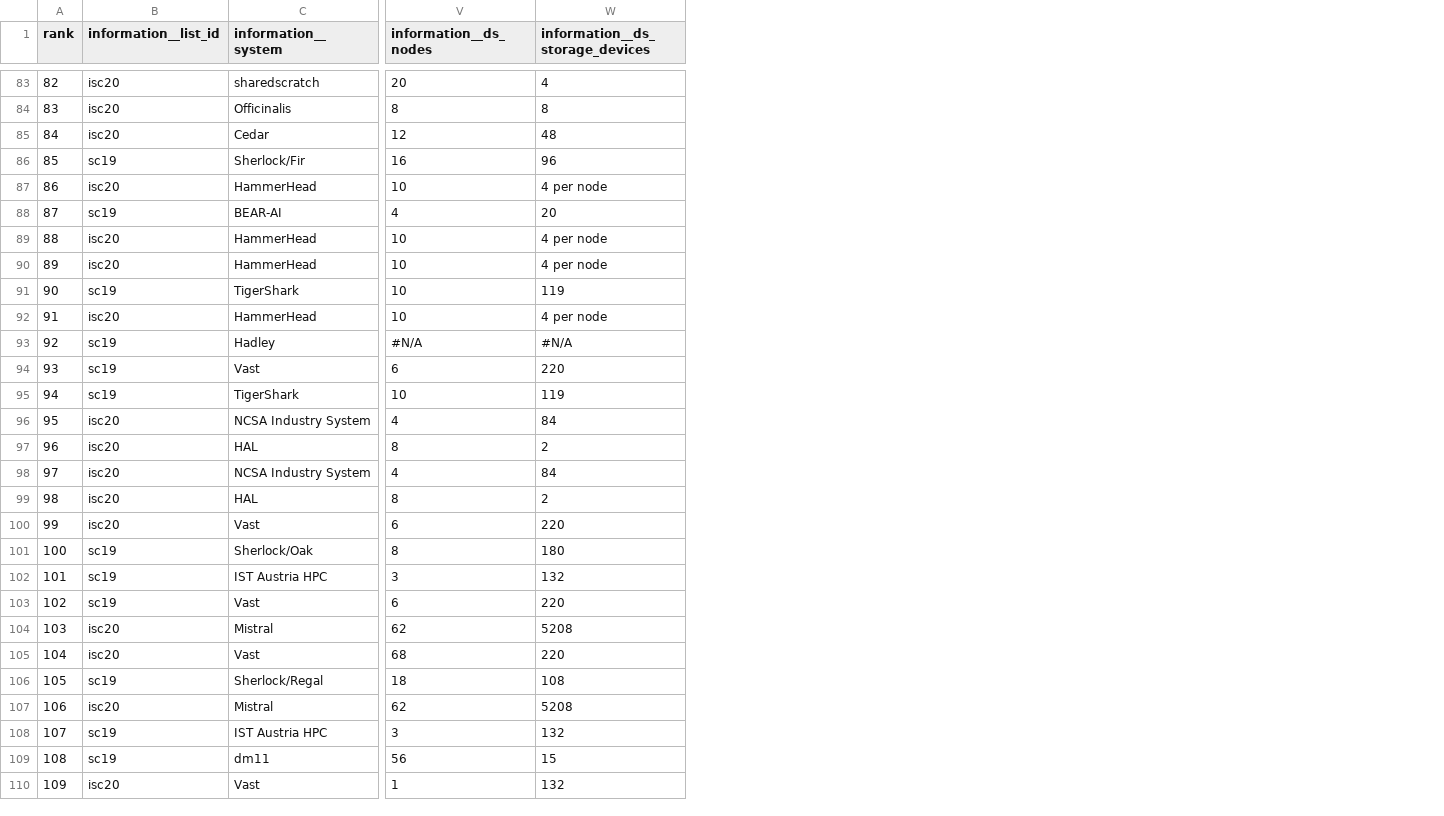
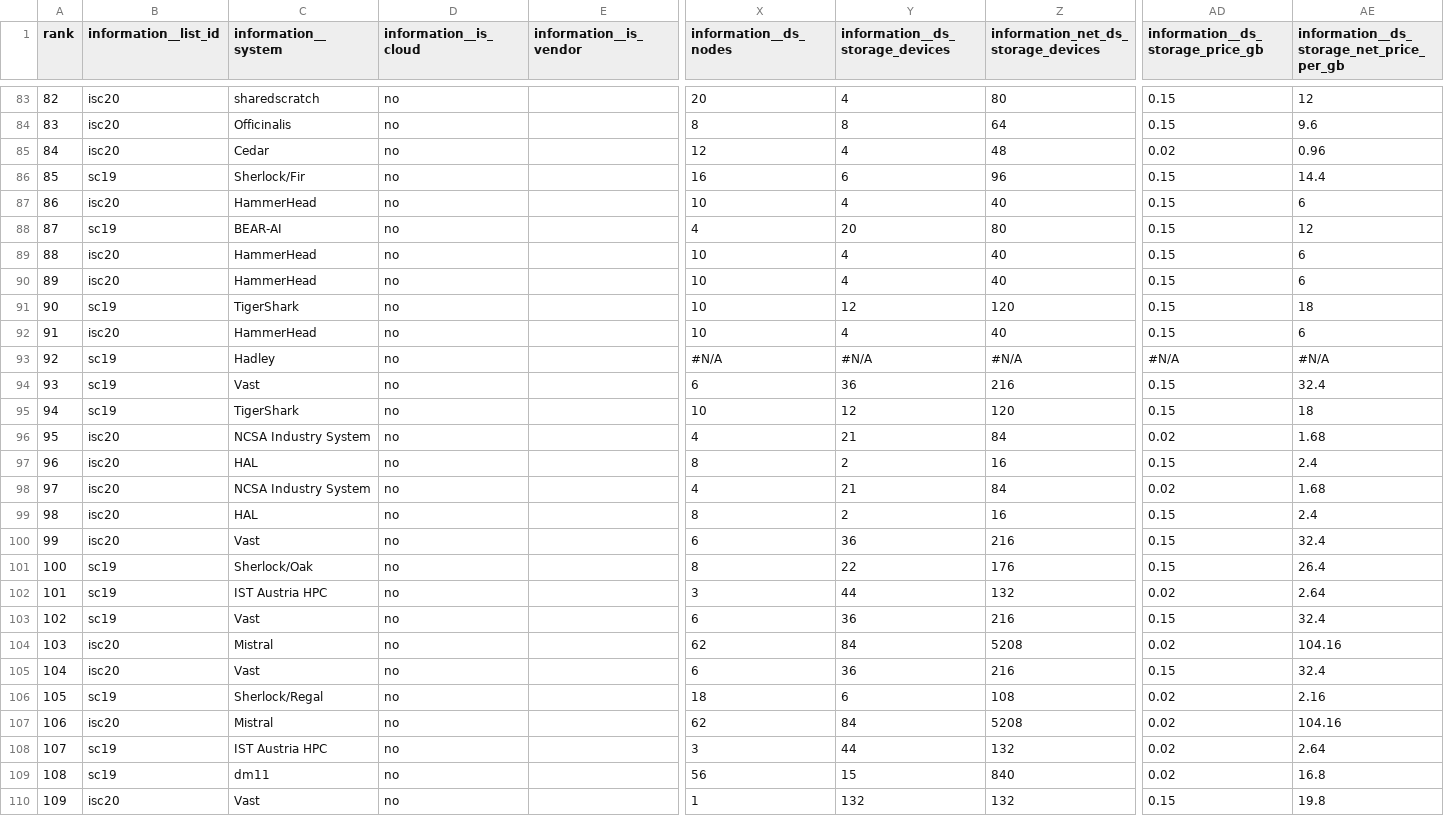
Before and after one commit to lukemartinlogan/io500, a CSV file: datasets/data-2019-2020-cleaned.csv, drawn as a sheet; only a part is shown, gaps mark what is left out; addresses are those after the commit; the diff covers the shown part only; the diff names each change by its address in the sheet, - before the commit and + after, or states it on an @@ line.

```diff
--- a/datasets/data-2019-2020-cleaned.csv
+++ b/datasets/data-2019-2020-cleaned.csv
+column D (information__is_cloud), rows 83-110: all no
+column E (information__is_vendor), empty
+column Z, row 1: information_net_ds_storage_devices; rows 83-110: 80 | 64 | 48 | 96 | 40 | 80 | 40 | 40 | 120 | 40 | #N/A | 216 | 120 | 84 | 16 | 84 | 16 | 216 | 176 | 132 | 216 | 5208 | 216 | 108 | 5208 | 132 | 840 | 132
+column AD (information__ds_storage_price_gb), rows 83-110: 0.15 | 0.15 | 0.02 | 0.15 | 0.15 | 0.15 | 0.15 | 0.15 | 0.15 | 0.15 | #N/A | 0.15 | 0.15 | 0.02 | 0.15 | 0.02 | 0.15 | 0.15 | 0.15 | 0.02 | 0.15 | 0.02 | 0.15 | 0.02 | 0.02 | 0.02 | 0.02 | 0.15
+column AE, row 1: information__ds_storage_net_price_per_gb; rows 83-110: 12 | 9.6 | 0.96 | 14.4 | 6 | 12 | 6 | 6 | 18 | 6 | #N/A | 32.4 | 18 | 1.68 | 2.4 | 1.68 | 2.4 | 32.4 | 26.4 | 2.64 | 32.4 | 104.16 | 32.4 | 2.16 | 104.16 | 2.64 | 16.8 | 19.8
-Y85 (information__ds_storage_devices): 48
+Y85 (information__ds_storage_devices): 4
-Y86 (information__ds_storage_devices): 96
+Y86 (information__ds_storage_devices): 6
-Y87 (information__ds_storage_devices): 4 per node
+Y87 (information__ds_storage_devices): 4
-Y89:Y90 (information__ds_storage_devices): 4 per node
+Y89:Y90 (information__ds_storage_devices): 4
-Y91 (information__ds_storage_devices): 119
+Y91 (information__ds_storage_devices): 12
-Y92 (information__ds_storage_devices): 4 per node
+Y92 (information__ds_storage_devices): 4
-Y94 (information__ds_storage_devices): 220
+Y94 (information__ds_storage_devices): 36
-Y95 (information__ds_storage_devices): 119
+Y95 (information__ds_storage_devices): 12
-Y96 (information__ds_storage_devices): 84
+Y96 (information__ds_storage_devices): 21
-Y98 (information__ds_storage_devices): 84
+Y98 (information__ds_storage_devices): 21
-Y100 (information__ds_storage_devices): 220
+Y100 (information__ds_storage_devices): 36
-Y101 (information__ds_storage_devices): 180
+Y101 (information__ds_storage_devices): 22
-Y102 (information__ds_storage_devices): 132
+Y102 (information__ds_storage_devices): 44
-Y103 (information__ds_storage_devices): 220
+Y103 (information__ds_storage_devices): 36
-Y104 (information__ds_storage_devices): 5208
+Y104 (information__ds_storage_devices): 84
-X105 (information__ds_nodes): 68
+X105 (information__ds_nodes): 6
-Y105 (information__ds_storage_devices): 220
+Y105 (information__ds_storage_devices): 36
-Y106 (information__ds_storage_devices): 108
+Y106 (information__ds_storage_devices): 6
-Y107 (information__ds_storage_devices): 5208
+Y107 (information__ds_storage_devices): 84
-Y108 (information__ds_storage_devices): 132
+Y108 (information__ds_storage_devices): 44
```
Also changed, not shown: 33 removed rows and 33 edited cells elsewhere in this file, 17 other files.
